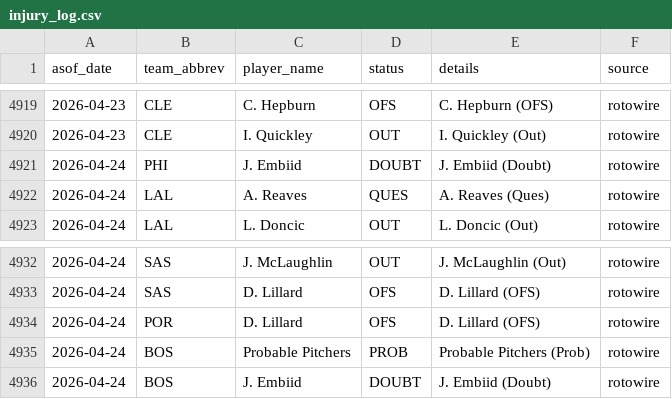
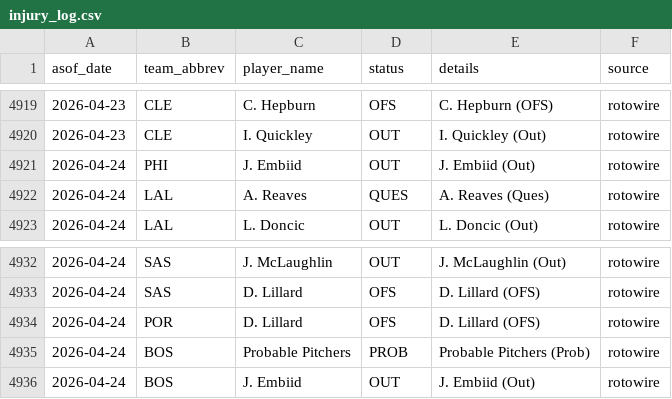
Before and after one commit to oliver-monday/NBAgent, a CSV file: logs/injury_log.csv, drawn as a sheet; only a part is shown, gaps mark what is left out.

```diff
--- a/logs/injury_log.csv
+++ b/logs/injury_log.csv
@@ -4920,3 +4920,3 @@ asof_date,team_abbrev,player_name,status,details,source
 2026-04-23,CLE,I. Quickley,OUT,I. Quickley (Out),rotowire
-2026-04-24,PHI,J. Embiid,DOUBT,J. Embiid (Doubt),rotowire
+2026-04-24,PHI,J. Embiid,OUT,J. Embiid (Out),rotowire
 2026-04-24,LAL,A. Reaves,QUES,A. Reaves (Ques),rotowire
@@ -4935,2 +4935,2 @@ asof_date,team_abbrev,player_name,status,details,source
 2026-04-24,BOS,Probable Pitchers,PROB,Probable Pitchers (Prob),rotowire
-2026-04-24,BOS,J. Embiid,DOUBT,J. Embiid (Doubt),rotowire
+2026-04-24,BOS,J. Embiid,OUT,J. Embiid (Out),rotowire
```
Also changed, not shown: 2 other files.
